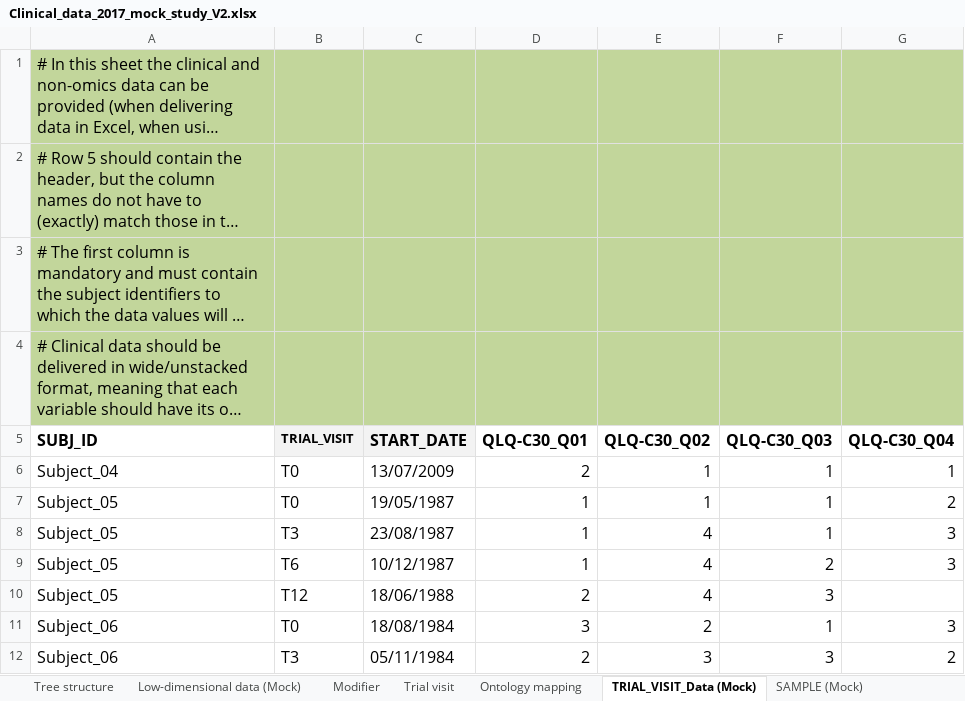
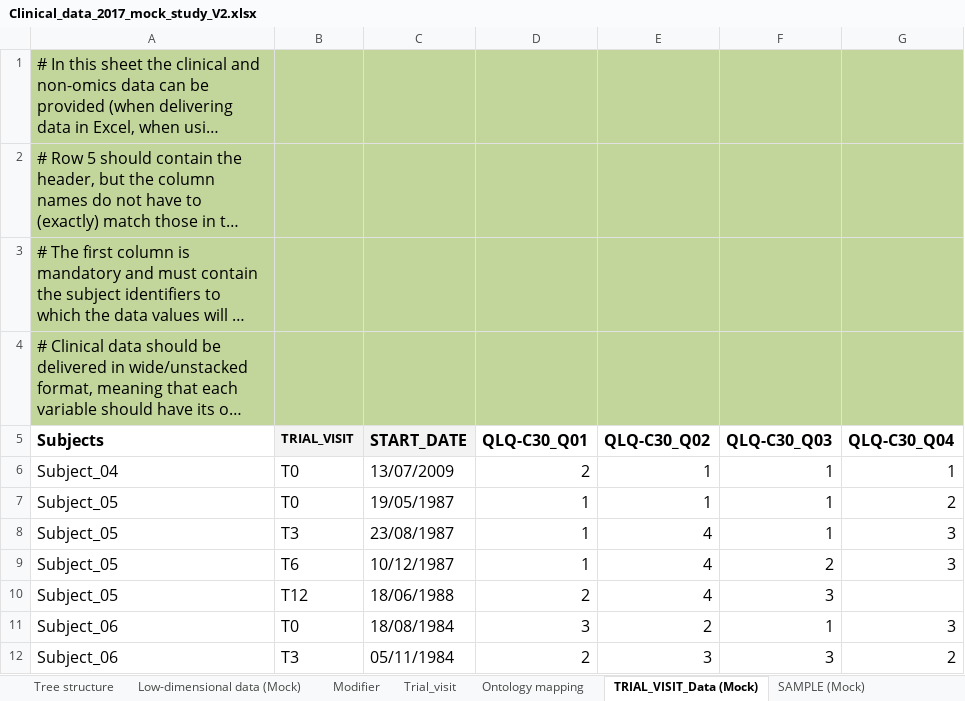
Before and after one commit to thehyve/tmtk, an Excel workbook: studies/template_reader/Clinical_data_2017_mock_study_V2.xlsx, sheet TRIAL_VISIT_Data (Mock), drawn as a sheet; only a part is shown; long unchanged cells end in …; values as stored, in another font and other column widths than the file's, no borders; charts and pictures not drawn; the diff names each change by its address in the sheet, - before the commit and + after, or states it on an @@ line.

```diff
--- a/studies/template_reader/Clinical_data_2017_mock_study_V2.xlsx (sheet TRIAL_VISIT_Data (Mock))
+++ b/studies/template_reader/Clinical_data_2017_mock_study_V2.xlsx (sheet TRIAL_VISIT_Data (Mock))
-sheet tab: Trial visit
+sheet tab: Trial_visit
-A5: SUBJ_ID
+A5: Subjects
```
Also changed, not shown: sheet Tree structure, sheet Value substitution, sheet SAMPLE (Mock), sheet Low-dimensional data (Mock), charts or pictures, 28 other files.
